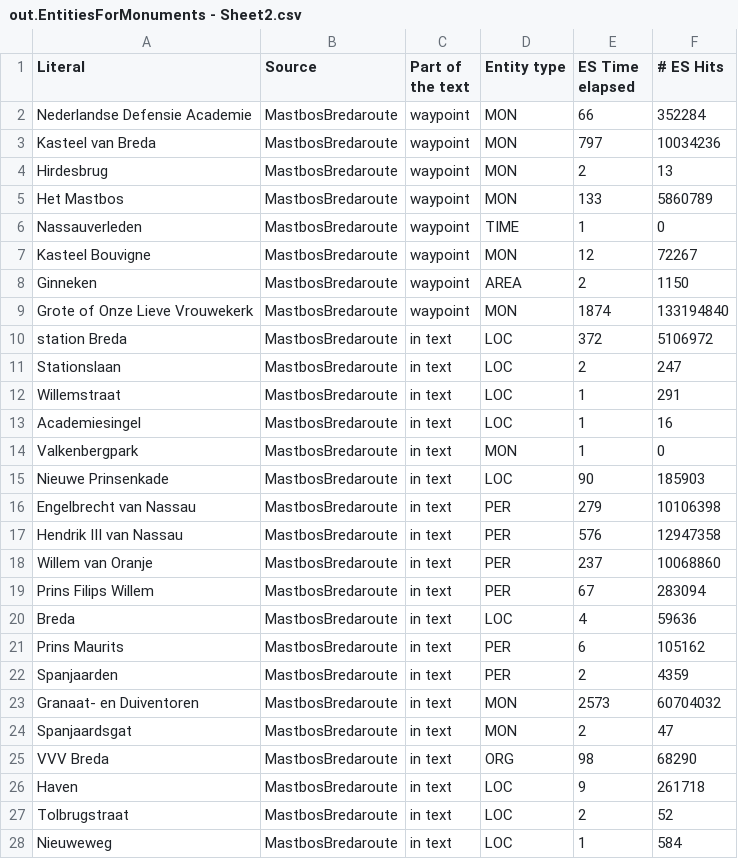
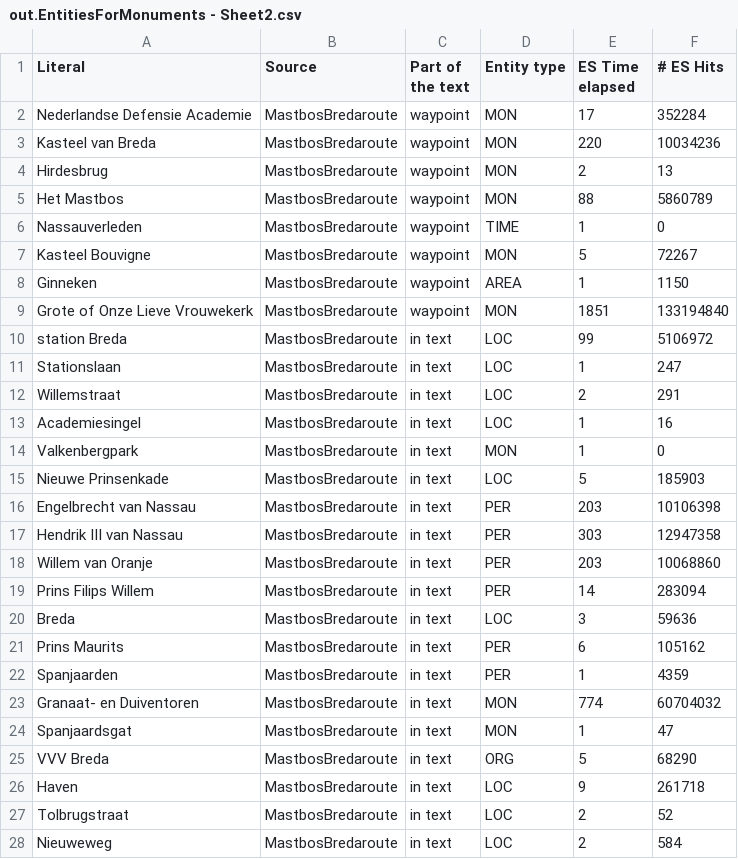
Before and after one commit to filievski/LOTUS_Search, a CSV file: examples/monuments/out.EntitiesForMonuments - Sheet2.csv, drawn as a sheet; only a part is shown; the diff covers the shown part only.

```diff
--- a/examples/monuments/out.EntitiesForMonuments - Sheet2.csv
+++ b/examples/monuments/out.EntitiesForMonuments - Sheet2.csv
@@ -1,28 +1,28 @@
 Literal,Source,Part of the text,Entity type,ES Time elapsed,# ES Hits
-Nederlandse Defensie Academie,MastbosBredaroute,waypoint,MON,66,352284
-Kasteel van Breda,MastbosBredaroute,waypoint,MON,797,10034236
+Nederlandse Defensie Academie,MastbosBredaroute,waypoint,MON,17,352284
+Kasteel van Breda,MastbosBredaroute,waypoint,MON,220,10034236
 Hirdesbrug,MastbosBredaroute,waypoint,MON,2,13
-Het Mastbos,MastbosBredaroute,waypoint,MON,133,5860789
+Het Mastbos,MastbosBredaroute,waypoint,MON,88,5860789
 Nassauverleden,MastbosBredaroute,waypoint,TIME,1,0
-Kasteel Bouvigne,MastbosBredaroute,waypoint,MON,12,72267
-Ginneken,MastbosBredaroute,waypoint,AREA,2,1150
-Grote of Onze Lieve Vrouwekerk,MastbosBredaroute,waypoint,MON,1874,133194840
-station Breda,MastbosBredaroute,in text,LOC,372,5106972
-Stationslaan,MastbosBredaroute,in text,LOC,2,247
-Willemstraat,MastbosBredaroute,in text,LOC,1,291
+Kasteel Bouvigne,MastbosBredaroute,waypoint,MON,5,72267
+Ginneken,MastbosBredaroute,waypoint,AREA,1,1150
+Grote of Onze Lieve Vrouwekerk,MastbosBredaroute,waypoint,MON,1851,133194840
+station Breda,MastbosBredaroute,in text,LOC,99,5106972
+Stationslaan,MastbosBredaroute,in text,LOC,1,247
+Willemstraat,MastbosBredaroute,in text,LOC,2,291
 Academiesingel,MastbosBredaroute,in text,LOC,1,16
 Valkenbergpark,MastbosBredaroute,in text,MON,1,0
-Nieuwe Prinsenkade,MastbosBredaroute,in text,LOC,90,185903
-Engelbrecht van Nassau,MastbosBredaroute,in text,PER,279,10106398
-Hendrik III van Nassau,MastbosBredaroute,in text,PER,576,12947358
-Willem van Oranje,MastbosBredaroute,in text,PER,237,10068860
-Prins Filips Willem,MastbosBredaroute,in text,PER,67,283094
-Breda,MastbosBredaroute,in text,LOC,4,59636
+Nieuwe Prinsenkade,MastbosBredaroute,in text,LOC,5,185903
+Engelbrecht van Nassau,MastbosBredaroute,in text,PER,203,10106398
+Hendrik III van Nassau,MastbosBredaroute,in text,PER,303,12947358
+Willem van Oranje,MastbosBredaroute,in text,PER,203,10068860
+Prins Filips Willem,MastbosBredaroute,in text,PER,14,283094
+Breda,MastbosBredaroute,in text,LOC,3,59636
 Prins Maurits,MastbosBredaroute,in text,PER,6,105162
-Spanjaarden,MastbosBredaroute,in text,PER,2,4359
-Granaat- en Duiventoren,MastbosBredaroute,in text,MON,2573,60704032
-Spanjaardsgat,MastbosBredaroute,in text,MON,2,47
-VVV Breda,MastbosBredaroute,in text,ORG,98,68290
+Spanjaarden,MastbosBredaroute,in text,PER,1,4359
+Granaat- en Duiventoren,MastbosBredaroute,in text,MON,774,60704032
+Spanjaardsgat,MastbosBredaroute,in text,MON,1,47
+VVV Breda,MastbosBredaroute,in text,ORG,5,68290
 Haven,MastbosBredaroute,in text,LOC,9,261718
 Tolbrugstraat,MastbosBredaroute,in text,LOC,2,52
-Nieuweweg,MastbosBredaroute,in text,LOC,1,584
+Nieuweweg,MastbosBredaroute,in text,LOC,2,584
```
Also changed, not shown: 42 edited cells elsewhere in this file, examples/monuments/out.EntitiesForMonuments - Sheet1.csv, 4 other files.
